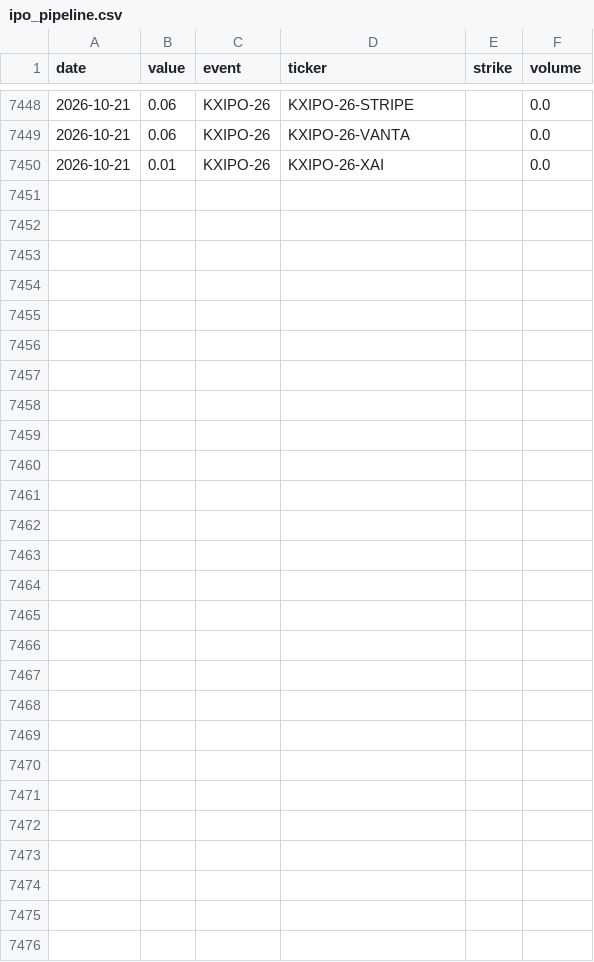
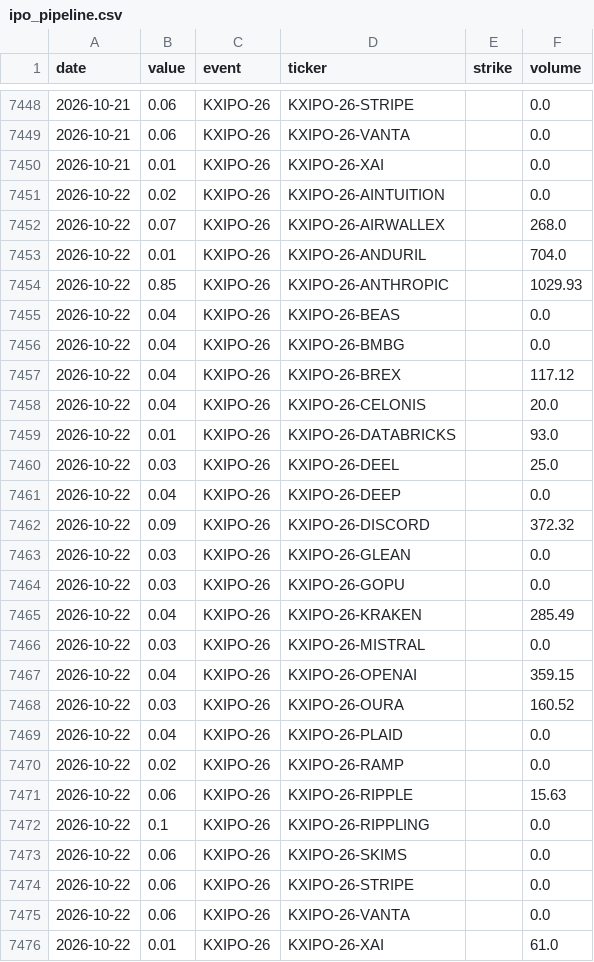
Before and after one commit to fcela/frb-heat-index, a CSV file: data/predmarkets/ipo_pipeline.csv, drawn as a sheet; only a part is shown, gaps mark what is left out; the diff names each change by its address in the sheet, - before the commit and + after, or states it on an @@ line.

```diff
--- a/data/predmarkets/ipo_pipeline.csv
+++ b/data/predmarkets/ipo_pipeline.csv
+row 7451: 2026-10-22 | 0.02 | KXIPO-26 | KXIPO-26-AINTUITION |  | 0.0
+row 7452: 2026-10-22 | 0.07 | KXIPO-26 | KXIPO-26-AIRWALLEX |  | 268.0
+row 7453: 2026-10-22 | 0.01 | KXIPO-26 | KXIPO-26-ANDURIL |  | 704.0
+row 7454: 2026-10-22 | 0.85 | KXIPO-26 | KXIPO-26-ANTHROPIC |  | 1029.93
+row 7455: 2026-10-22 | 0.04 | KXIPO-26 | KXIPO-26-BEAS |  | 0.0
+row 7456: 2026-10-22 | 0.04 | KXIPO-26 | KXIPO-26-BMBG |  | 0.0
+row 7457: 2026-10-22 | 0.04 | KXIPO-26 | KXIPO-26-BREX |  | 117.12
+row 7458: 2026-10-22 | 0.04 | KXIPO-26 | KXIPO-26-CELONIS |  | 20.0
+row 7459: 2026-10-22 | 0.01 | KXIPO-26 | KXIPO-26-DATABRICKS |  | 93.0
+row 7460: 2026-10-22 | 0.03 | KXIPO-26 | KXIPO-26-DEEL |  | 25.0
+row 7461: 2026-10-22 | 0.04 | KXIPO-26 | KXIPO-26-DEEP |  | 0.0
+row 7462: 2026-10-22 | 0.09 | KXIPO-26 | KXIPO-26-DISCORD |  | 372.32
+row 7463: 2026-10-22 | 0.03 | KXIPO-26 | KXIPO-26-GLEAN |  | 0.0
+row 7464: 2026-10-22 | 0.03 | KXIPO-26 | KXIPO-26-GOPU |  | 0.0
+row 7465: 2026-10-22 | 0.04 | KXIPO-26 | KXIPO-26-KRAKEN |  | 285.49
+row 7466: 2026-10-22 | 0.03 | KXIPO-26 | KXIPO-26-MISTRAL |  | 0.0
+row 7467: 2026-10-22 | 0.04 | KXIPO-26 | KXIPO-26-OPENAI |  | 359.15
+row 7468: 2026-10-22 | 0.03 | KXIPO-26 | KXIPO-26-OURA |  | 160.52
+row 7469: 2026-10-22 | 0.04 | KXIPO-26 | KXIPO-26-PLAID |  | 0.0
+row 7470: 2026-10-22 | 0.02 | KXIPO-26 | KXIPO-26-RAMP |  | 0.0
+row 7471: 2026-10-22 | 0.06 | KXIPO-26 | KXIPO-26-RIPPLE |  | 15.63
+row 7472: 2026-10-22 | 0.1 | KXIPO-26 | KXIPO-26-RIPPLING |  | 0.0
+row 7473: 2026-10-22 | 0.06 | KXIPO-26 | KXIPO-26-SKIMS |  | 0.0
+row 7474: 2026-10-22 | 0.06 | KXIPO-26 | KXIPO-26-STRIPE |  | 0.0
+row 7475: 2026-10-22 | 0.06 | KXIPO-26 | KXIPO-26-VANTA |  | 0.0
+row 7476: 2026-10-22 | 0.01 | KXIPO-26 | KXIPO-26-XAI |  | 61.0
```
Also changed, not shown: data/predmarkets/cpi_yoy.csv, data/predmarkets/fomc_decision.csv, 15 other files.
